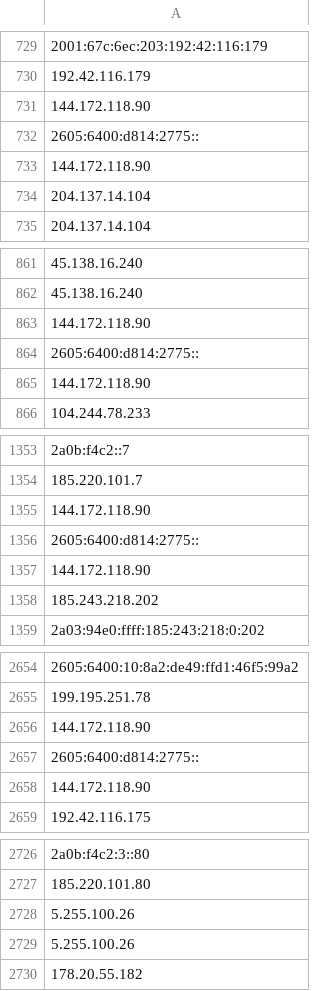
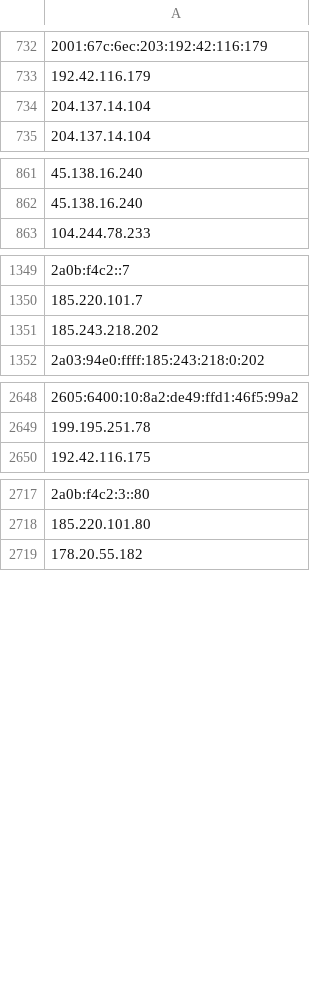
Before and after one commit to onlyforbakup/awesome-lists, a CSV file: Lists/TOR/only_tor_exit_nodes_IP_list.csv, drawn as a sheet; only a part is shown, gaps mark what is left out; removed rows and columns are numbered as before the commit, all else as after; the diff covers the shown part only; the diff names each change by its address in the sheet, - before the commit and + after, or states it on an @@ line.

```diff
--- a/Lists/TOR/only_tor_exit_nodes_IP_list.csv
+++ b/Lists/TOR/only_tor_exit_nodes_IP_list.csv
-row 731: 144.172.118.90
-row 732: 2605:6400:d814:2775::
-row 733: 144.172.118.90
-row 863: 144.172.118.90
-row 864: 2605:6400:d814:2775::
-row 865: 144.172.118.90
-row 1355: 144.172.118.90
-row 1356: 2605:6400:d814:2775::
-row 1357: 144.172.118.90
-row 2656: 144.172.118.90
-row 2657: 2605:6400:d814:2775::
-row 2658: 144.172.118.90
-row 2728: 5.255.100.26
-row 2729: 5.255.100.26
```
Also changed, not shown: 4 added rows, 7 removed rows and 1 edited cell elsewhere in this file, Lists/TOR/only_tor_guard_nodes_IP_list.csv, 2 other files.
